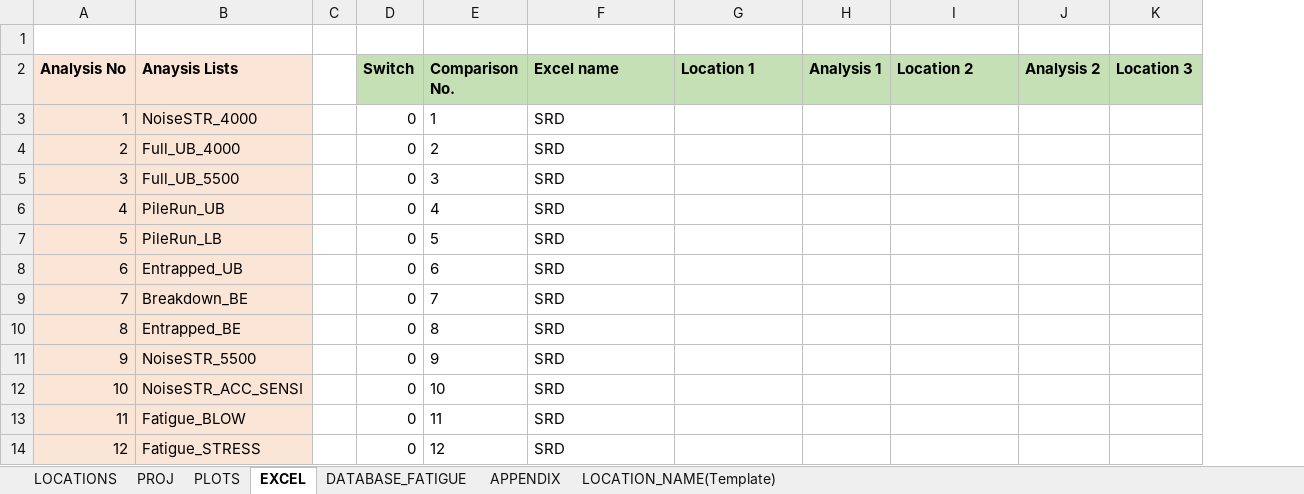
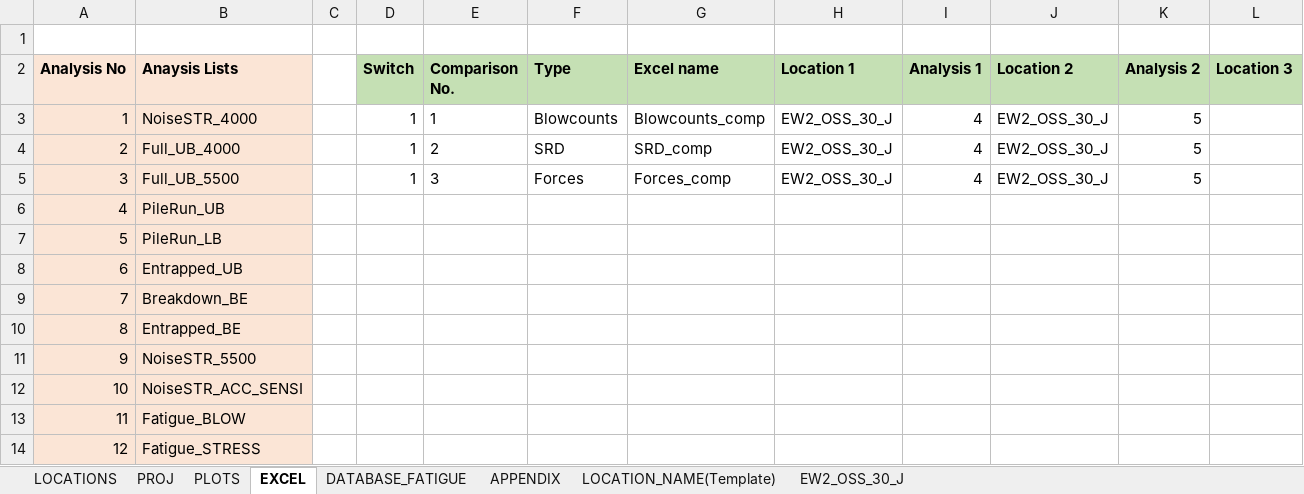
Before and after one commit to Shashlik-King/Paris, an Excel workbook: Input/PDAcalc.xlsx, sheet EXCEL, drawn as a sheet; only a part is shown; values as stored, in another font and other column widths than the file's, no borders; conditional formats not drawn; addresses are those after the commit; the diff names each change by its address in the sheet, - before the commit and + after, or states it on an @@ line.

```diff
--- a/Input/PDAcalc.xlsx (sheet EXCEL)
+++ b/Input/PDAcalc.xlsx (sheet EXCEL)
+sheet tab: EW2_OSS_30_J
+column F (Type), rows 3-5: Blowcounts | SRD | Forces
-D3:D5 (Switch): 0
+D3:D5 (Switch): 1
-G3 (Excel name): SRD
+G3 (Excel name): Blowcounts_comp
-H3:H5 (Location 1): (empty)
+H3:H5 (Location 1): EW2_OSS_30_J
-I3:I5 (Analysis 1): (empty)
+I3:I5 (Analysis 1): 4
-J3:J5 (Location 2): (empty)
+J3:J5 (Location 2): EW2_OSS_30_J
-K3:K5 (Analysis 2): (empty)
+K3:K5 (Analysis 2): 5
-G4 (Excel name): SRD
+G4 (Excel name): SRD_comp
-G5 (Excel name): SRD
+G5 (Excel name): Forces_comp
-D6:D14 (Switch): 0
+D6:D14 (Switch): (empty)
-E6 (Comparison No.): 4
+E6 (Comparison No.): (empty)
-G6:G14 (Excel name): SRD
+G6:G14 (Excel name): (empty)
-E7 (Comparison No.): 5
+E7 (Comparison No.): (empty)
-E8 (Comparison No.): 6
+E8 (Comparison No.): (empty)
-E9 (Comparison No.): 7
+E9 (Comparison No.): (empty)
-E10 (Comparison No.): 8
+E10 (Comparison No.): (empty)
-E11 (Comparison No.): 9
+E11 (Comparison No.): (empty)
-E12 (Comparison No.): 10
+E12 (Comparison No.): (empty)
-E13 (Comparison No.): 11
+E13 (Comparison No.): (empty)
-E14 (Comparison No.): 12
+E14 (Comparison No.): (empty)
```
Also changed, not shown: sheet PROJ, sheet LOCATIONS, formulas that keep their value, charts or pictures, 6 other files.
